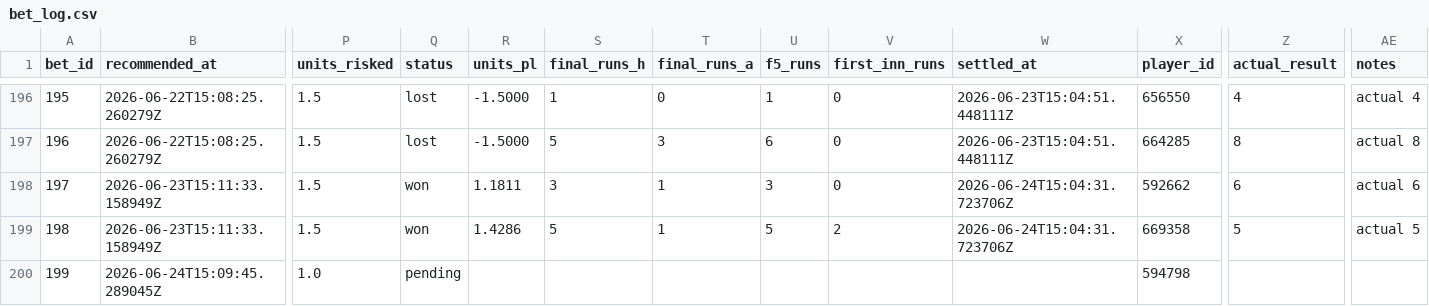
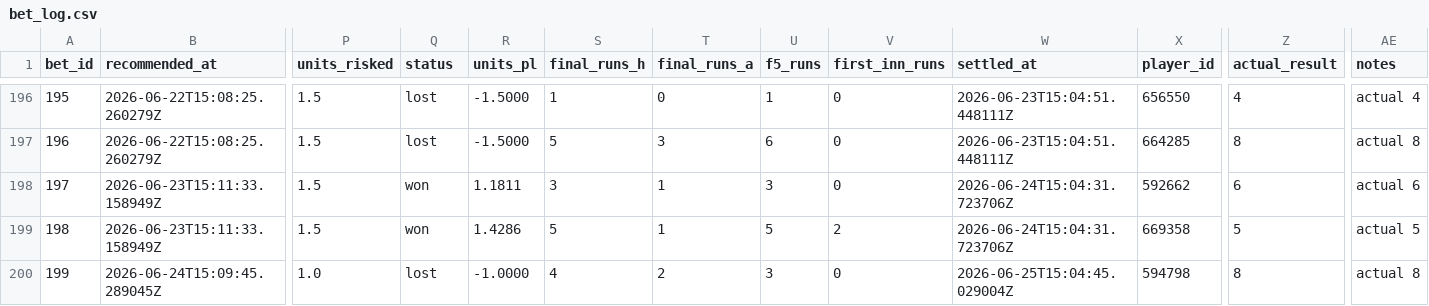
Before and after one commit to Scottguts/mlb-sharp, a CSV file: mlb_data/bet_log.csv, drawn as a sheet; only a part is shown, gaps mark what is left out; the diff names each change by its address in the sheet, - before the commit and + after, or states it on an @@ line.

```diff
--- a/mlb_data/bet_log.csv
+++ b/mlb_data/bet_log.csv
-Q200 (status): pending
+Q200 (status): lost
-R200 (units_pl): (empty)
+R200 (units_pl): -1.0000
-S200 (final_runs_h): (empty)
+S200 (final_runs_h): 4
-T200 (final_runs_a): (empty)
+T200 (final_runs_a): 2
-U200 (f5_runs): (empty)
+U200 (f5_runs): 3
-V200 (first_inn_runs): (empty)
+V200 (first_inn_runs): 0
-W200 (settled_at): (empty)
+W200 (settled_at): 2026-06-25T15:04:45.029004Z
-Z200 (actual_result): (empty)
+Z200 (actual_result): 8
-AE200 (notes): (empty)
+AE200 (notes): actual 8
```
Also changed, not shown: mlb_data/prop_paper_log.csv, 17 other files.
